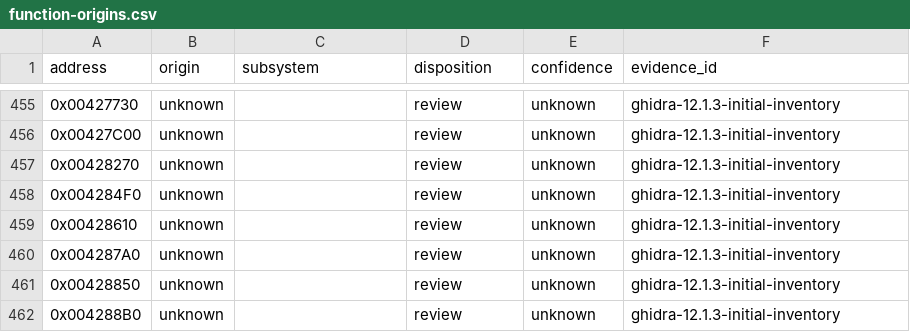
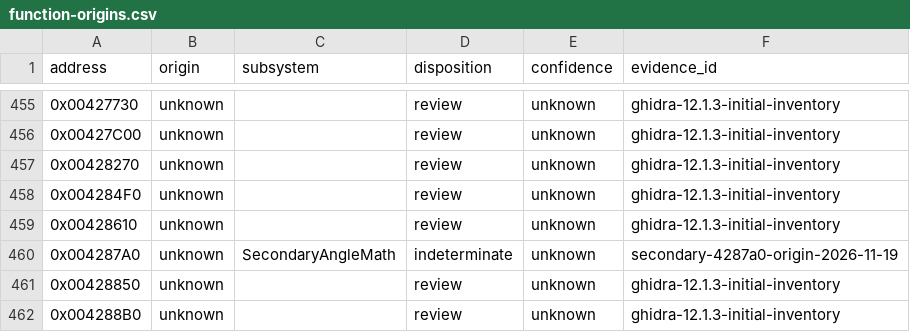
Before and after one commit to N0zoM1z0/th11, a CSV file: config/function-origins.csv, drawn as a sheet; only a part is shown, gaps mark what is left out.

```diff
--- a/config/function-origins.csv
+++ b/config/function-origins.csv
@@ -459,3 +459,3 @@ address,origin,subsystem,disposition,confidence,evidence_id
 0x00428610,unknown,,review,unknown,ghidra-12.1.3-initial-inventory
-0x004287A0,unknown,,review,unknown,ghidra-12.1.3-initial-inventory
+0x004287A0,unknown,SecondaryAngleMath,indeterminate,unknown,secondary-4287a0-origin-2026-11-19
 0x00428850,unknown,,review,unknown,ghidra-12.1.3-initial-inventory
```
Also changed, not shown: config/function-boundaries.csv, config/implemented.csv, 10 other files.
